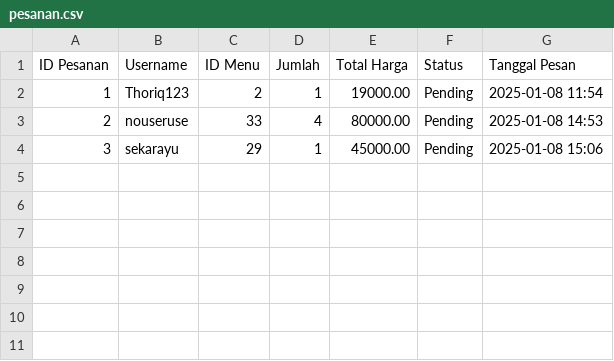
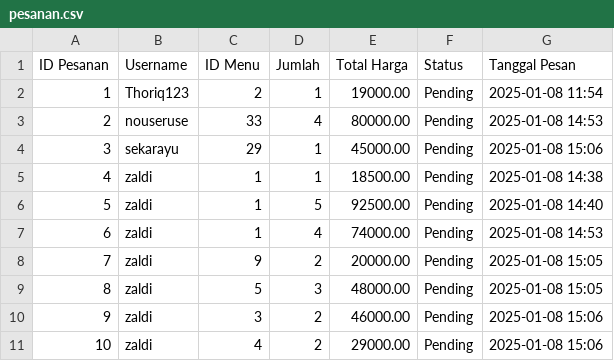
Before and after one commit to randkurn/kenyangGizi, a CSV file: pesanan.csv, drawn as a sheet.

Commit message:
update pesanan

```diff
--- a/pesanan.csv
+++ b/pesanan.csv
@@ -4 +4,8 @@ ID Pesanan;Username;ID Menu;Jumlah;Total Harga;Status;Tanggal Pesan
 3;sekarayu;29;1;45000.00;Pending;2025-01-08 15:06
+4;zaldi;1;1;18500.00;Pending;2025-01-08 14:38
+5;zaldi;1;5;92500.00;Pending;2025-01-08 14:40
+6;zaldi;1;4;74000.00;Pending;2025-01-08 14:53
+7;zaldi;9;2;20000.00;Pending;2025-01-08 15:05
+8;zaldi;5;3;48000.00;Pending;2025-01-08 15:05
+9;zaldi;3;2;46000.00;Pending;2025-01-08 15:06
+10;zaldi;4;2;29000.00;Pending;2025-01-08 15:06
```
